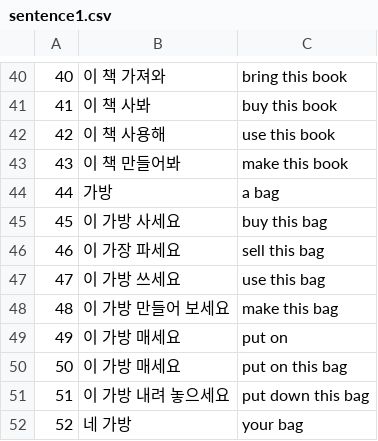
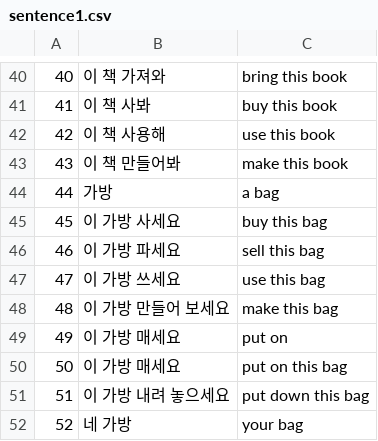
Before and after one commit to kaki104/IoTSamples, a CSV file: EnglishPractice2/EnglishPractice2/sentence1.csv, drawn as a sheet; only a part is shown, gaps mark what is left out.

```diff
--- a/EnglishPractice2/EnglishPractice2/sentence1.csv
+++ b/EnglishPractice2/EnglishPractice2/sentence1.csv
@@ -45,3 +45,3 @@
 45,이 가방 사세요,buy this bag
-46,이 가장 파세요,sell this bag
+46,이 가방 파세요,sell this bag
 47,이 가방 쓰세요,use this bag
```
Also changed, not shown: 41 other files.
